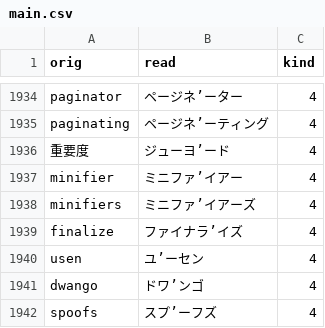
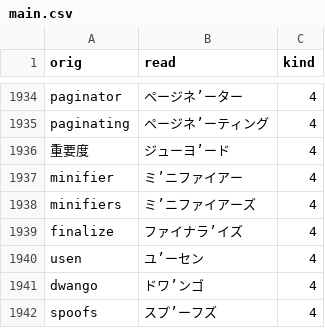
Before and after one commit to actlaboratory/HISS-dictionary, a CSV file: main.csv, drawn as a sheet; only a part is shown, gaps mark what is left out.

Commit message:
Fix minifier and minifiers accent

```diff
--- a/main.csv
+++ b/main.csv
@@ -1936,4 +1936,4 @@ paginating,ページネ’ーティング,4
 重要度,ジューヨ’ード,4
-minifier,ミニファ’イアー,4
-minifiers,ミニファ’イアーズ,4
+minifier,ミ’ニファイアー,4
+minifiers,ミ’ニファイアーズ,4
 finalize,ファイナラ’イズ,4
```
